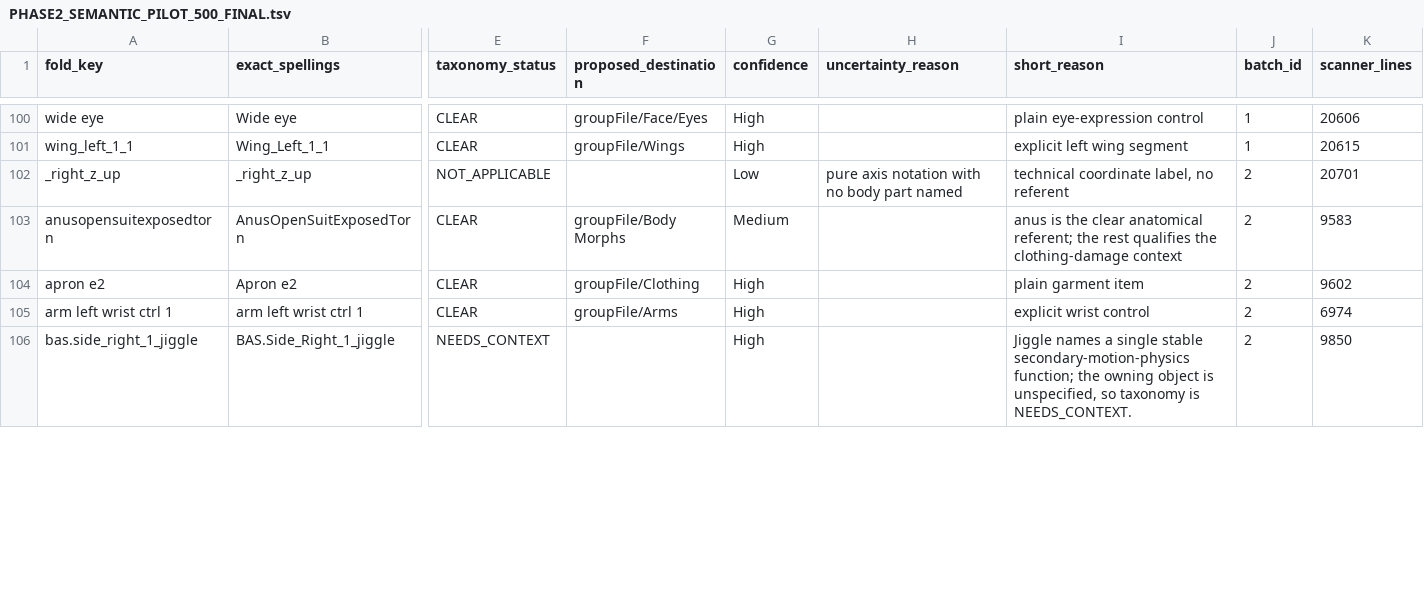
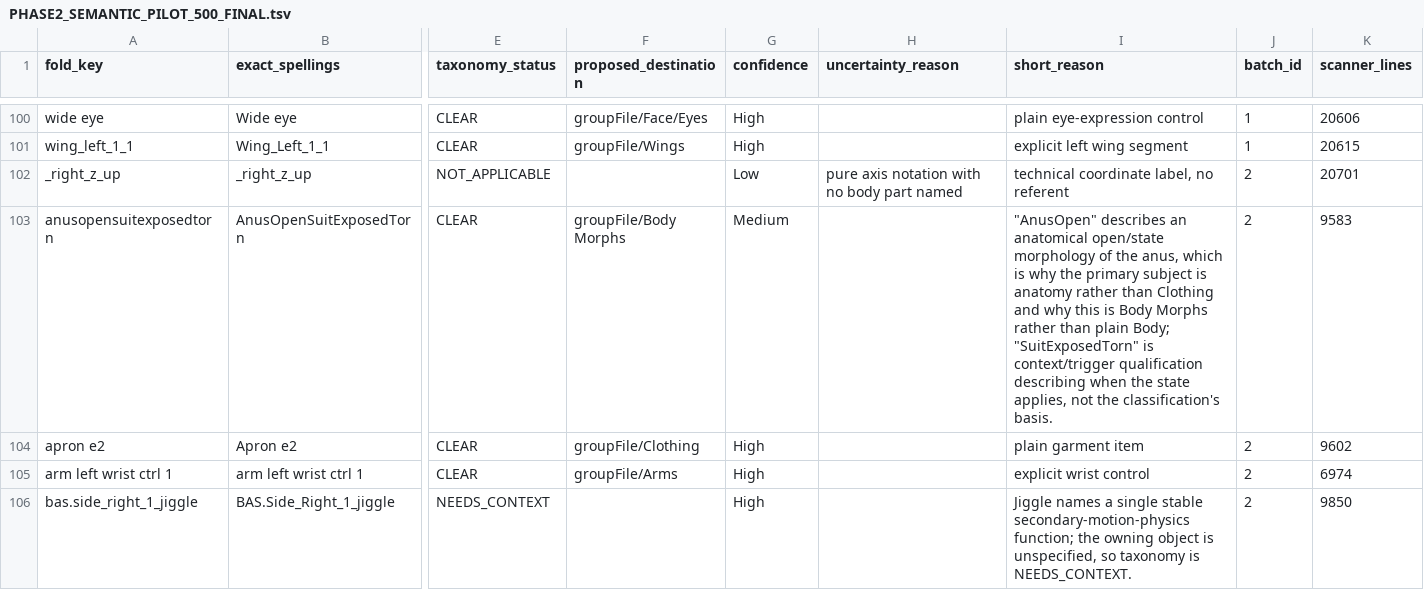
Before and after one commit to chadchan3d/sfm-animation-groups-master, a TSV file: PHASE2_SEMANTIC_PILOT_500_FINAL.tsv, drawn as a sheet; only a part is shown, gaps mark what is left out; the diff covers the shown part only; the diff names each change by its address in the sheet, - before the commit and + after, or states it on an @@ line.

```diff
--- a/PHASE2_SEMANTIC_PILOT_500_FINAL.tsv
+++ b/PHASE2_SEMANTIC_PILOT_500_FINAL.tsv
-I103 (short_reason): anus is the clear anatomical referent; the rest qualifies the clothing-damage context
+I103 (short_reason): "AnusOpen" describes an anatomical open/state morphology of the anus, which is why the primary subject is anatomy rather than Clothing and why this is Body Morphs rather than plain Body; "SuitExposedTorn" is context/trigger qualification describing when the state applies, not the classification's basis.
```
Also changed, not shown: 33 edited cells elsewhere in this file, 17 other files.
